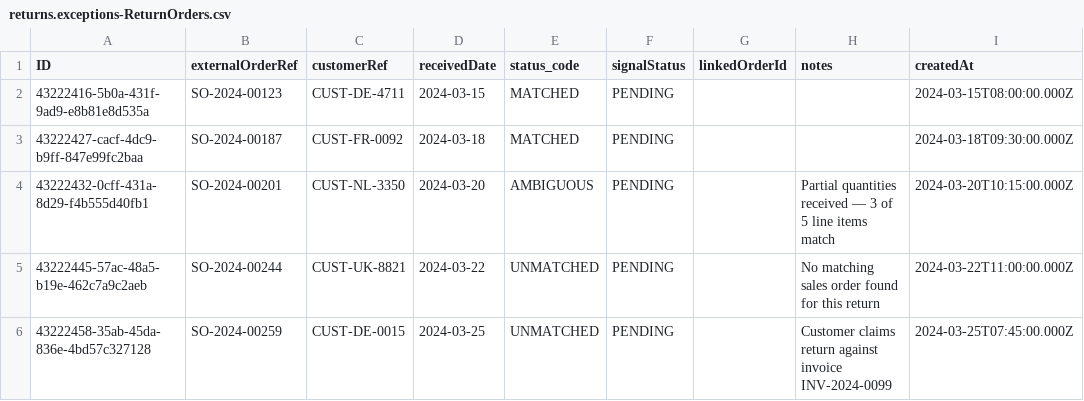
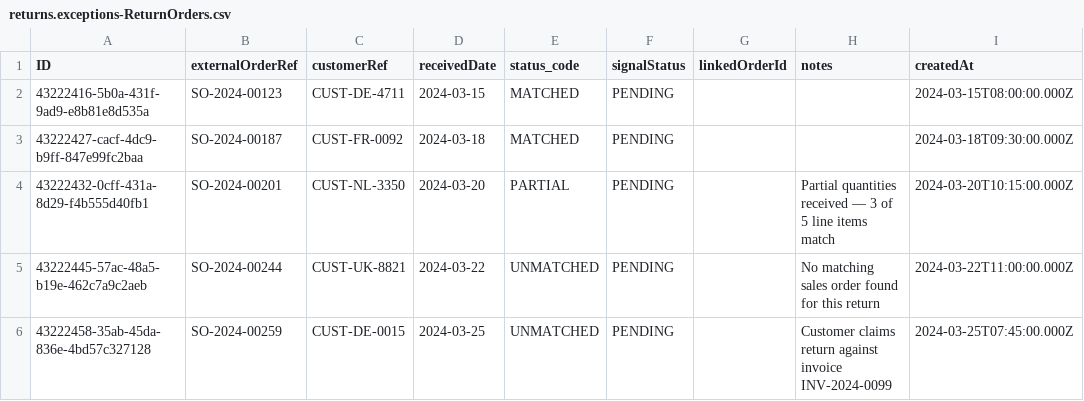
Before and after one commit to ericsolberg/returned-goods-exception-manager, a CSV file: assets/returned-goods-exception-management-cap/db/data/returns.exceptions-ReturnOrders.csv, drawn as a sheet; only a part is shown; the diff names each change by its address in the sheet, - before the commit and + after, or states it on an @@ line.

```diff
--- a/assets/returned-goods-exception-management-cap/db/data/returns.exceptions-ReturnOrders.csv
+++ b/assets/returned-goods-exception-management-cap/db/data/returns.exceptions-ReturnOrders.csv
-E4 (status_code): AMBIGUOUS
+E4 (status_code): PARTIAL
```
Also changed, not shown: assets/returned-goods-exception-management-cap/db/data/returns.exceptions-ReturnOrderStatus.csv, 6 other files.
